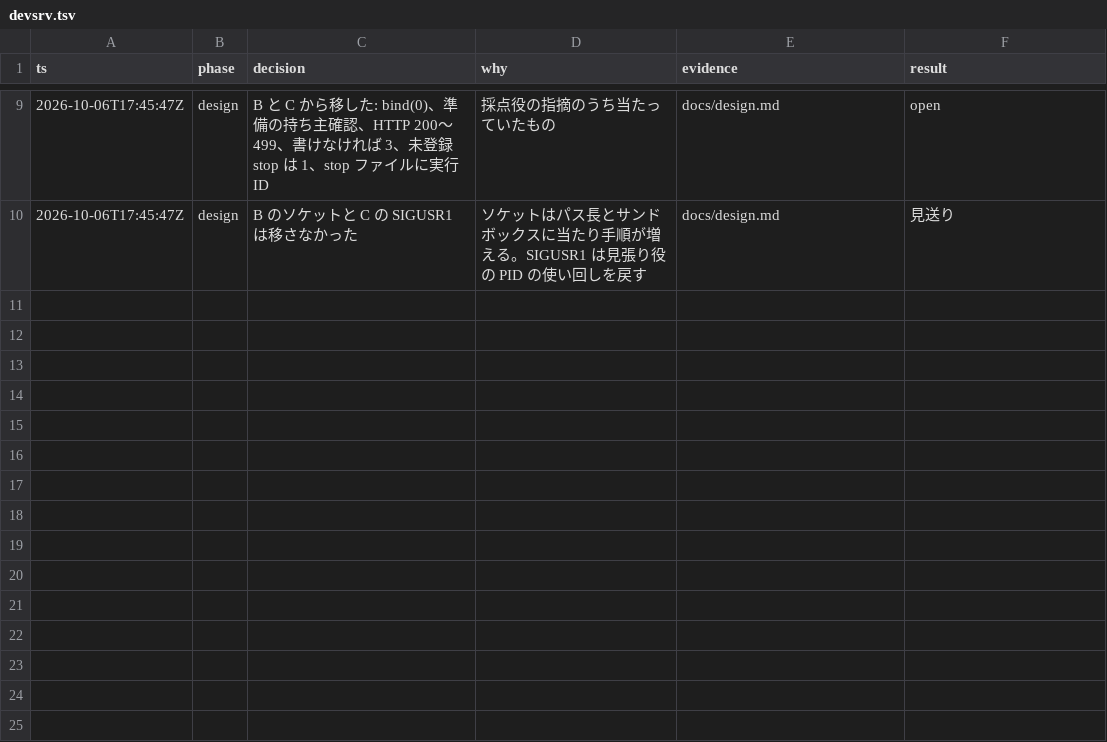
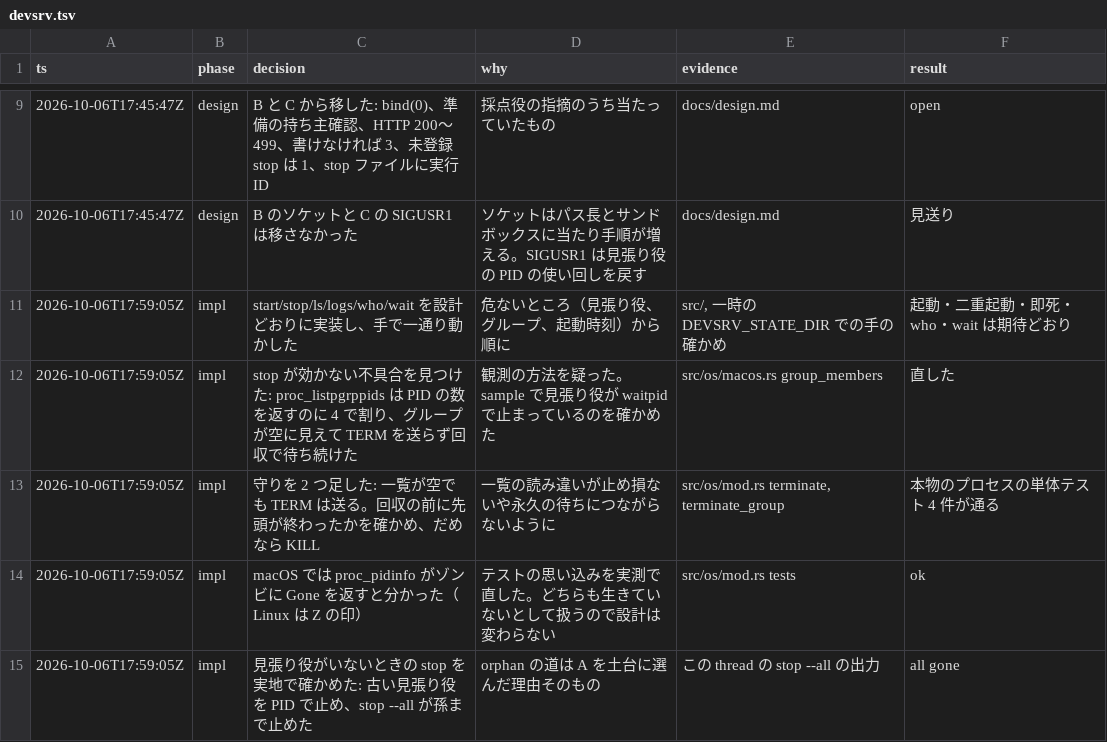
Before and after one commit to lenalab-me/devsrv, a TSV file: .audit/devsrv.tsv, drawn as a sheet; only a part is shown, gaps mark what is left out; the diff names each change by its address in the sheet, - before the commit and + after, or states it on an @@ line.

```diff
--- a/.audit/devsrv.tsv
+++ b/.audit/devsrv.tsv
+row 11: 2026-10-06T17:59:05Z | impl | start/stop/ls/logs/who/wait を設計どおりに実装し、手で一通り動かした | 危ないところ（見張り役、グループ、起動時刻）から順に | src/, 一時の DEVSRV_STATE_DIR での手の確かめ | 起動・二重起動・即死・who・wait は期待どおり
+row 12: 2026-10-06T17:59:05Z | impl | stop が効かない不具合を見つけた: proc_listpgrppids は PID の数を返すのに 4 で割り、グループが空に見えて TERM を送らず回収で待ち続けた | 観測の方法を疑った。sample で見張り役が waitpid で止まっているのを確かめた | src/os/macos.rs group_members | 直した
+row 13: 2026-10-06T17:59:05Z | impl | 守りを 2 つ足した: 一覧が空でも TERM は送る。回収の前に先頭が終わったかを確かめ、だめなら KILL | 一覧の読み違いが止め損ないや永久の待ちにつながらないように | src/os/mod.rs terminate, terminate_group | 本物のプロセスの単体テスト 4 件が通る
+row 14: 2026-10-06T17:59:05Z | impl | macOS では proc_pidinfo がゾンビに Gone を返すと分かった（Linux は Z の印） | テストの思い込みを実測で直した。どちらも生きていないとして扱うので設計は変わらない | src/os/mod.rs tests | ok
+row 15: 2026-10-06T17:59:05Z | impl | 見張り役がいないときの stop を実地で確かめた: 古い見張り役を PID で止め、stop --all が孫まで止めた | orphan の道は A を土台に選んだ理由そのもの | この thread の stop --all の出力 | all gone
```
Also changed, not shown: 12 other files.
